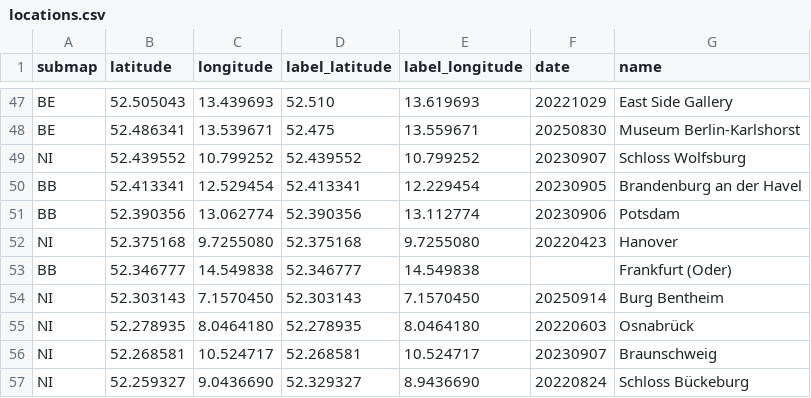
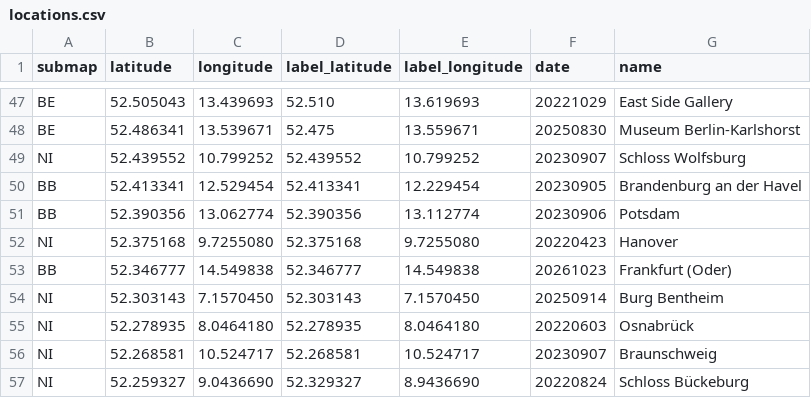
Before and after one commit to cgrundman/travel-map-visualization, a CSV file: de/locations.csv, drawn as a sheet; only a part is shown, gaps mark what is left out.

```diff
--- a/de/locations.csv
+++ b/de/locations.csv
@@ -52,3 +52,3 @@ BB,52.390356,13.062774,52.390356,13.112774,20230906,Potsdam
 NI,52.375168,9.7255080,52.375168,9.7255080,20220423,Hanover
-BB,52.346777,14.549838,52.346777,14.549838,,Frankfurt (Oder)
+BB,52.346777,14.549838,52.346777,14.549838,20261023,Frankfurt (Oder)
 NI,52.303143,7.1570450,52.303143,7.1570450,20250914,Burg Bentheim
```
Also changed, not shown: 2 other files.
